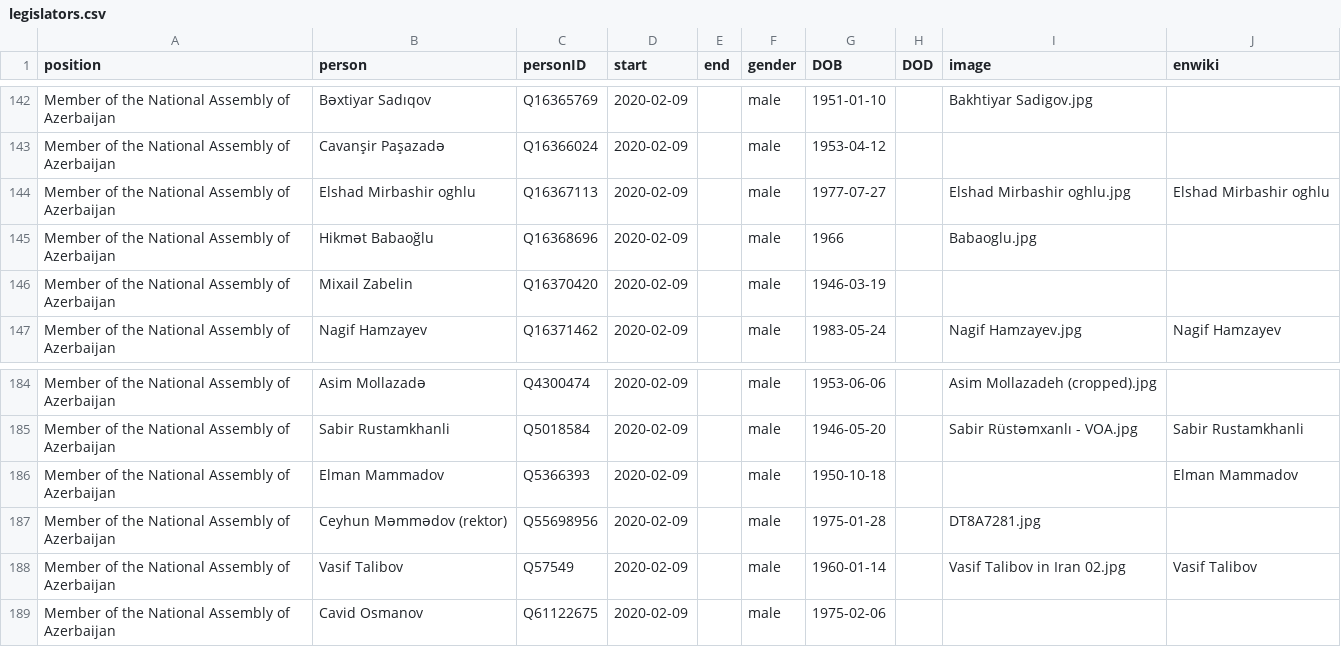
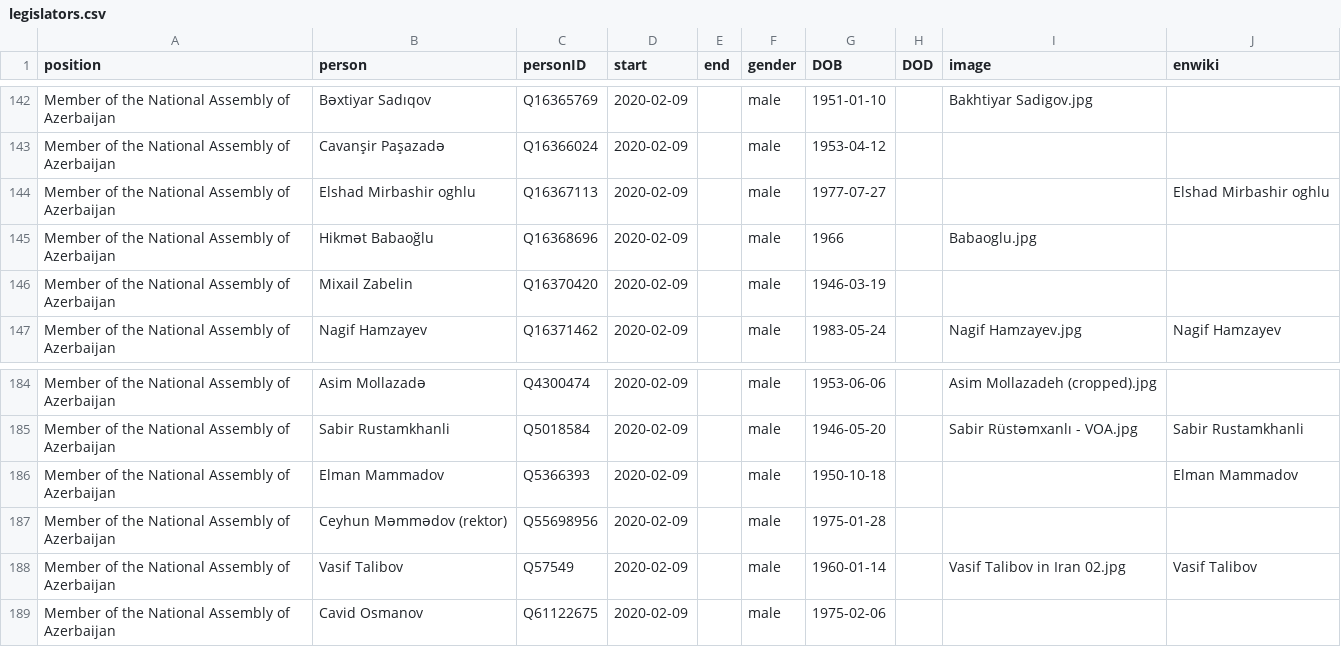
Before and after one commit to every-politician-scrapers/azerbaijan-cabinet, a CSV file: html/legislators.csv, drawn as a sheet; only a part is shown, gaps mark what is left out.

Commit message:
PCB update

```diff
--- a/html/legislators.csv
+++ b/html/legislators.csv
@@ -143,3 +143,3 @@ Member of the National Assembly of Azerbaijan,Bəxtiyar Sadıqov,Q16365769,2020-
 Member of the National Assembly of Azerbaijan,Cavanşir Paşazadə,Q16366024,2020-02-09,,male,1953-04-12,,,
-Member of the National Assembly of Azerbaijan,Elshad Mirbashir oghlu,Q16367113,2020-02-09,,male,1977-07-27,,Elshad Mirbashir oghlu.jpg,Elshad Mirbashir oghlu
+Member of the National Assembly of Azerbaijan,Elshad Mirbashir oghlu,Q16367113,2020-02-09,,male,1977-07-27,,,Elshad Mirbashir oghlu
 Member of the National Assembly of Azerbaijan,Hikmət Babaoğlu,Q16368696,2020-02-09,,male,1966,,Babaoglu.jpg,
@@ -186,3 +186,3 @@ Member of the National Assembly of Azerbaijan,Sabir Rustamkhanli,Q5018584,2020-0
 Member of the National Assembly of Azerbaijan,Elman Mammadov,Q5366393,2020-02-09,,male,1950-10-18,,,Elman Mammadov
-Member of the National Assembly of Azerbaijan,Ceyhun Məmmədov (rektor),Q55698956,2020-02-09,,male,1975-01-28,,DT8A7281.jpg,
+Member of the National Assembly of Azerbaijan,Ceyhun Məmmədov (rektor),Q55698956,2020-02-09,,male,1975-01-28,,,
 Member of the National Assembly of Azerbaijan,Vasif Talibov,Q57549,2020-02-09,,male,1960-01-14,,Vasif Talibov in Iran 02.jpg,Vasif Talibov
```
